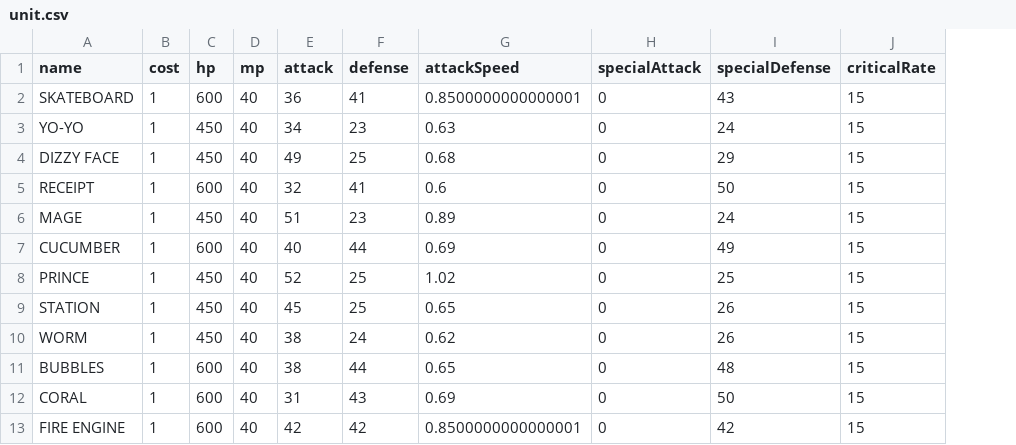
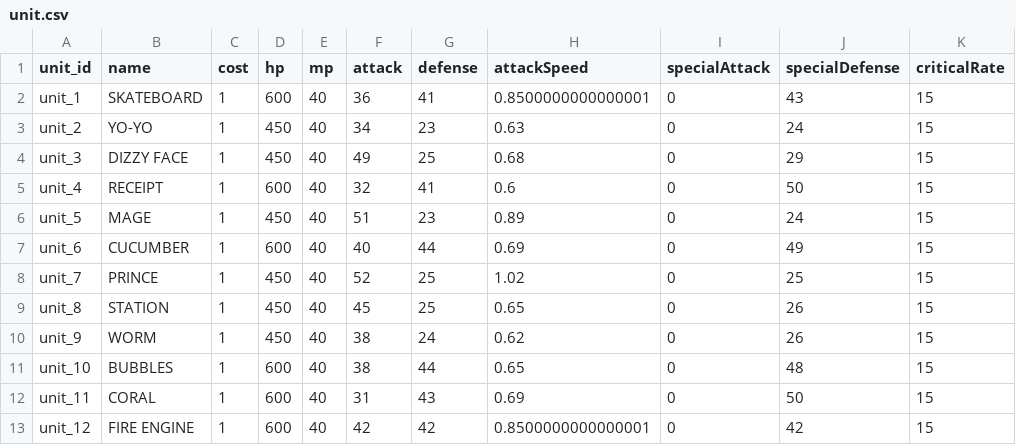
Before and after one commit to JuwonHwang/LLM4Game, a CSV file: pyautobattle/data/unit.csv, drawn as a sheet; only a part is shown; the diff names each change by its address in the sheet, - before the commit and + after, or states it on an @@ line.

Commit message:
fix dict value with only unit id

```diff
--- a/pyautobattle/data/unit.csv
+++ b/pyautobattle/data/unit.csv
+column A (unit_id), rows 2-13: unit_1 | unit_2 | unit_3 | unit_4 | unit_5 | unit_6 | unit_7 | unit_8 | unit_9 | unit_10 | unit_11 | unit_12
```
Also changed, not shown: 7 other files.
